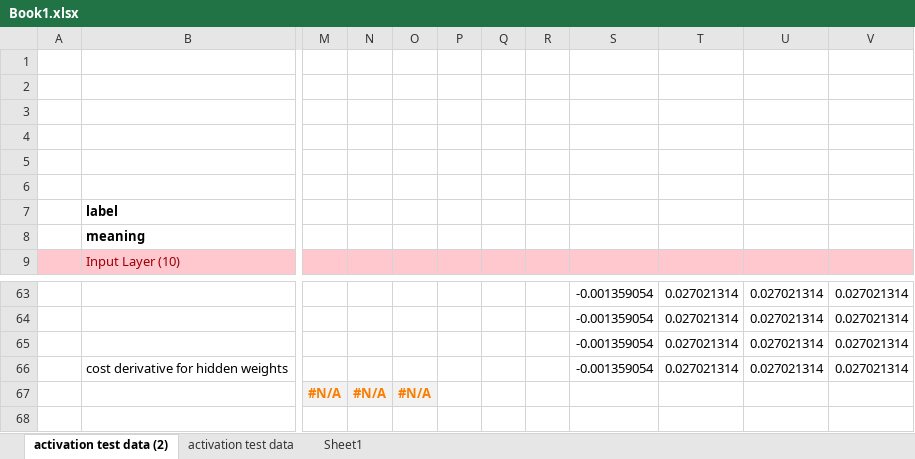
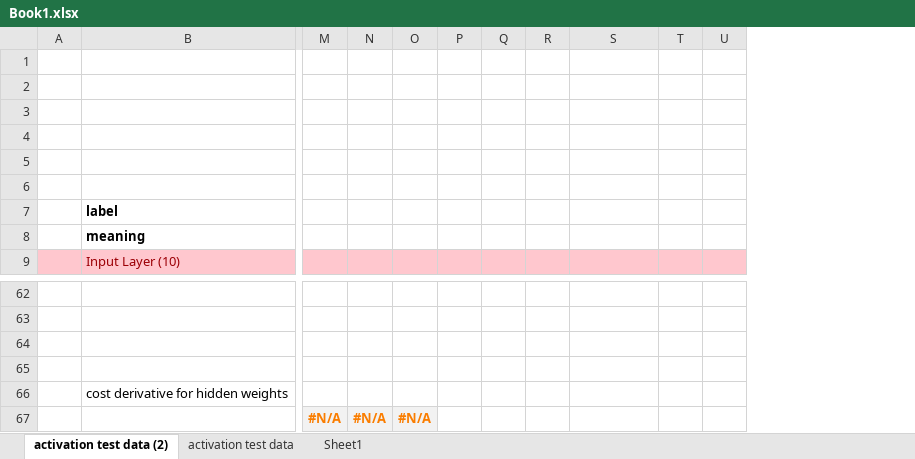
Before and after one commit to georgereimer8/neuralNetwork, an Excel workbook: docs/Book1.xlsx, sheet activation test data (2), drawn as a sheet; only a part is shown, gaps mark what is left out; values as stored, in another font and other column widths than the file's, no borders; removed rows and columns are numbered as before the commit, all else as after; rows hold the shown columns only; the diff covers the shown part only; the diff names each change by its address in the sheet, - before the commit and + after, or states it on an @@ line.

```diff
--- a/docs/Book1.xlsx (sheet activation test data (2))
+++ b/docs/Book1.xlsx (sheet activation test data (2))
-column T, rows 63-66: all 0.027021314
-column U, rows 63-66: all 0.027021314
-column V, rows 63-66: all 0.027021314
+column T, empty
+column U, empty
-row 62:  |  |  |  |  |  |  |  | -0.001359054 | 0.027021314 | 0.027021314 | 0.027021314
+row 62: (empty)
-row 63:  |  |  |  |  |  |  |  | -0.001359054 | 0.027021314 | 0.027021314 | 0.027021314
+row 63: (empty)
-row 64:  |  |  |  |  |  |  |  | -0.001359054 | 0.027021314 | 0.027021314 | 0.027021314
+row 64: (empty)
+row 65: (empty)
-S66: -0.001359054
+S66: (empty)
```
Also changed, not shown: 2 added rows, 3 removed rows, 22 edited cells and cell formats elsewhere in this sheet, 2 other files.
